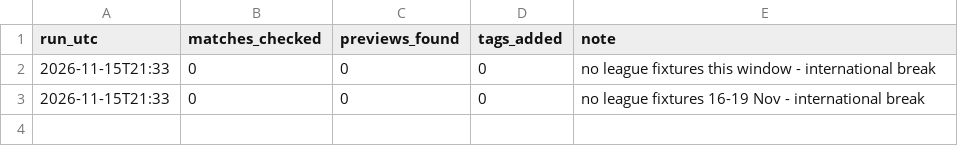
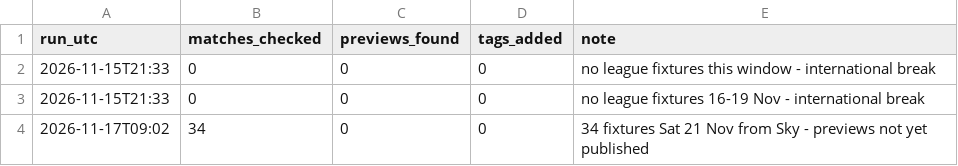
Before and after one commit to paulhessle-cyber/Football-formintel, a CSV file: data/news_runs.csv, drawn as a sheet; the diff names each change by its address in the sheet, - before the commit and + after, or states it on an @@ line.

```diff
--- a/data/news_runs.csv
+++ b/data/news_runs.csv
+row 4: 2026-11-17T09:02 | 34 | 0 | 0 | 34 fixtures Sat 21 Nov from Sky - previews not yet published
```
